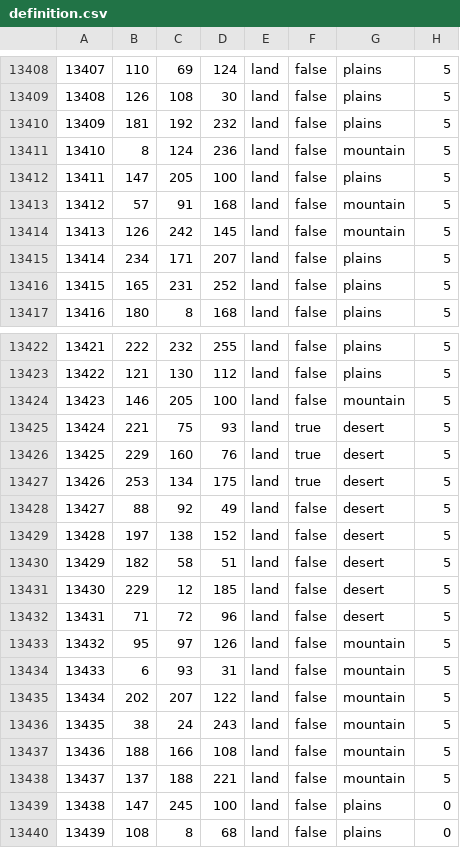
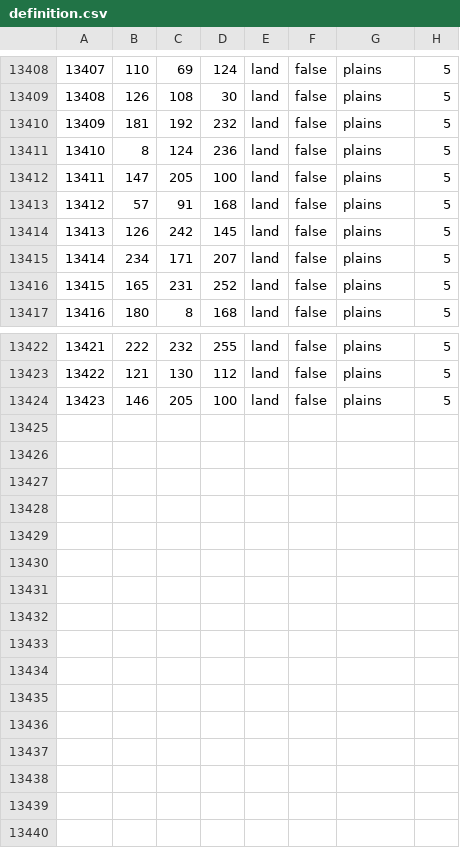
Before and after one commit to EROR44/1849AOTSM, a CSV file: aotsm/map/definition.csv, drawn as a sheet; only a part is shown, gaps mark what is left out.

Commit message:
Revert "Merge branch 'main' of https://github.com/EROR44/1849AOTSM into main"
This reverts commit b3a63219bcd22b247c95b35590df68e04e98b85e, reversing
changes made to bbc44b5645759b0389da79c6e095e6a3efef427a.

```diff
--- a/aotsm/map/definition.csv
+++ b/aotsm/map/definition.csv
@@ -13410,6 +13410,6 @@
 13409;181;192;232;land;false;plains;5
-13410;8;124;236;land;false;mountain;5
+13410;8;124;236;land;false;plains;5
 13411;147;205;100;land;false;plains;5
-13412;57;91;168;land;false;mountain;5
-13413;126;242;145;land;false;mountain;5
+13412;57;91;168;land;false;plains;5
+13413;126;242;145;land;false;plains;5
 13414;234;171;207;land;false;plains;5
@@ -13423,18 +13423,2 @@
 13422;121;130;112;land;false;plains;5
-13423;146;205;100;land;false;mountain;5
-13424;221;75;93;land;true;desert;5
-13425;229;160;76;land;true;desert;5
-13426;253;134;175;land;true;desert;5
-13427;88;92;49;land;false;desert;5
-13428;197;138;152;land;false;desert;5
-13429;182;58;51;land;false;desert;5
-13430;229;12;185;land;false;desert;5
-13431;71;72;96;land;false;desert;5
-13432;95;97;126;land;false;mountain;5
-13433;6;93;31;land;false;mountain;5
-13434;202;207;122;land;false;mountain;5
-13435;38;24;243;land;false;mountain;5
-13436;188;166;108;land;false;mountain;5
-13437;137;188;221;land;false;mountain;5
-13438;147;245;100;land;false;plains;0
-13439;108;8;68;land;false;plains;0
+13423;146;205;100;land;false;plains;5
```
Also changed, not shown: 19 other files.
